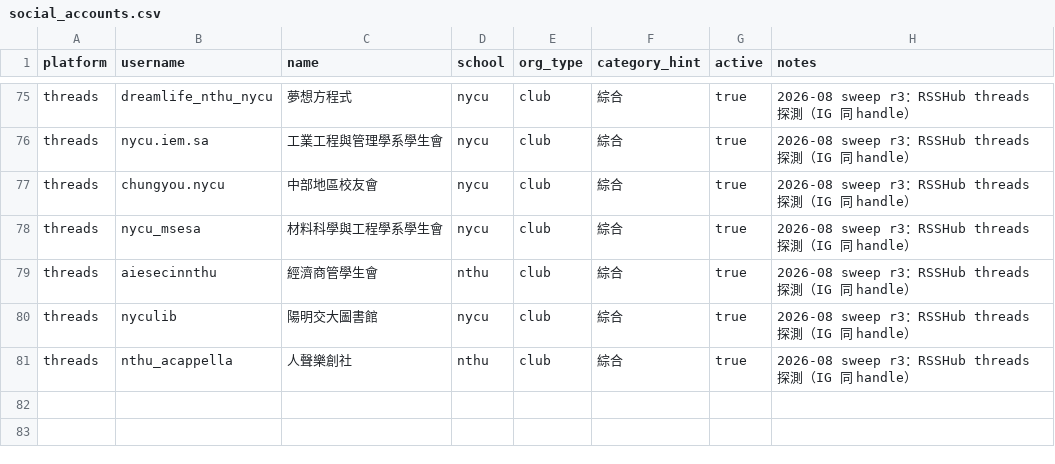
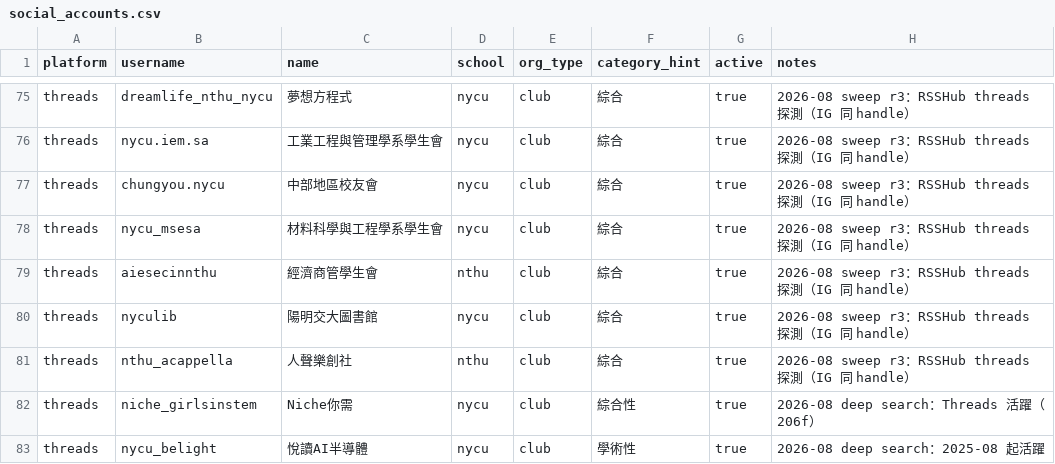
Before and after one commit to skyhong2002/chumei, a CSV file: data/sources/social_accounts.csv, drawn as a sheet; only a part is shown, gaps mark what is left out; the diff names each change by its address in the sheet, - before the commit and + after, or states it on an @@ line.

```diff
--- a/data/sources/social_accounts.csv
+++ b/data/sources/social_accounts.csv
+row 82: threads | niche_girlsinstem | Niche你需 | nycu | club | 綜合性 | true | 2026-08 deep search：Threads 活躍（206f）
+row 83: threads | nycu_belight | 悅讀AI半導體 | nycu | club | 學術性 | true | 2026-08 deep search：2025-08 起活躍
```
Also changed, not shown: data/sources/fb_pages.csv, data/sources/ig_accounts.csv, 11 other files.
